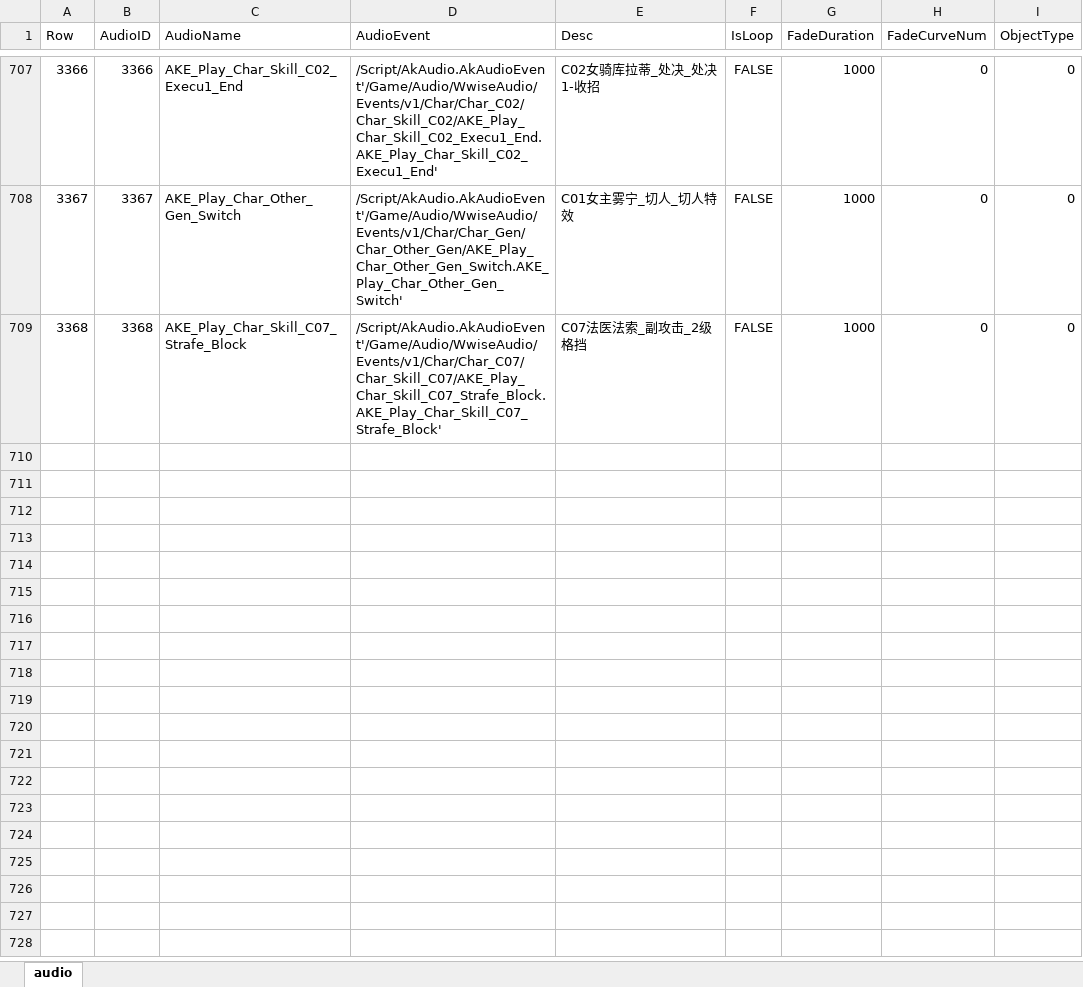
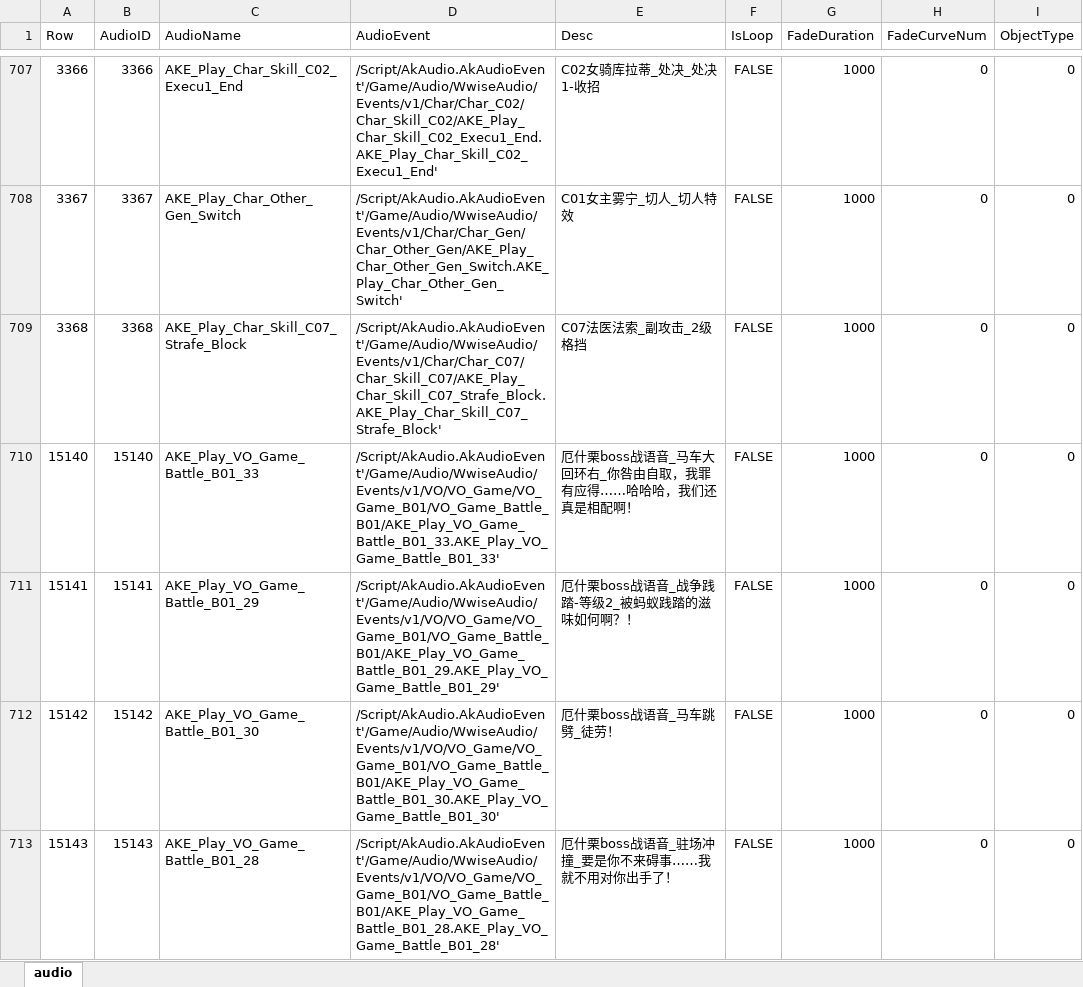
Before and after one commit to ayahuasca09/ayahuasca, an Excel workbook: module/ue/ue_ID表生成/Audio.xlsx, sheet audio, drawn as a sheet; only a part is shown, gaps mark what is left out; values as stored, in another font and other column widths than the file's, no borders; the diff covers the shown part only; the diff names each change by its address in the sheet, - before the commit and + after, or states it on an @@ line.

```diff
--- a/module/ue/ue_ID表生成/Audio.xlsx (sheet audio)
+++ b/module/ue/ue_ID表生成/Audio.xlsx (sheet audio)
+row 710: 15140 | 15140 | AKE_Play_VO_Game_Battle_B01_33 | /Script/AkAudio.AkAudioEvent'/Game/Audio/WwiseAudio/Events/v1/VO/VO_Game/VO_Game_B01/VO_Game_Battle_B01/AKE_Play_VO_Game_Battle_B01_33.AKE_Play_VO_Game_Battle_B01_33' | 厄什栗boss战语音_马车大回环右_你咎由自取，我罪有应得……哈哈哈，我们还真是相配啊！ | FALSE | 1000 | 0 | 0
+row 711: 15141 | 15141 | AKE_Play_VO_Game_Battle_B01_29 | /Script/AkAudio.AkAudioEvent'/Game/Audio/WwiseAudio/Events/v1/VO/VO_Game/VO_Game_B01/VO_Game_Battle_B01/AKE_Play_VO_Game_Battle_B01_29.AKE_Play_VO_Game_Battle_B01_29' | 厄什栗boss战语音_战争践踏-等级2_被蚂蚁践踏的滋味如何啊？！ | FALSE | 1000 | 0 | 0
+row 712: 15142 | 15142 | AKE_Play_VO_Game_Battle_B01_30 | /Script/AkAudio.AkAudioEvent'/Game/Audio/WwiseAudio/Events/v1/VO/VO_Game/VO_Game_B01/VO_Game_Battle_B01/AKE_Play_VO_Game_Battle_B01_30.AKE_Play_VO_Game_Battle_B01_30' | 厄什栗boss战语音_马车跳劈_徒劳！ | FALSE | 1000 | 0 | 0
+row 713: 15143 | 15143 | AKE_Play_VO_Game_Battle_B01_28 | /Script/AkAudio.AkAudioEvent'/Game/Audio/WwiseAudio/Events/v1/VO/VO_Game/VO_Game_B01/VO_Game_Battle_B01/AKE_Play_VO_Game_Battle_B01_28.AKE_Play_VO_Game_Battle_B01_28' | 厄什栗boss战语音_驻场冲撞_要是你不来碍事……我就不用对你出手了！ | FALSE | 1000 | 0 | 0
```
Also changed, not shown: 11 added rows and 6 edited cells elsewhere in this sheet, files/Wwise属性配置/Wwise属性配置表.xlsx, 16 other files.
